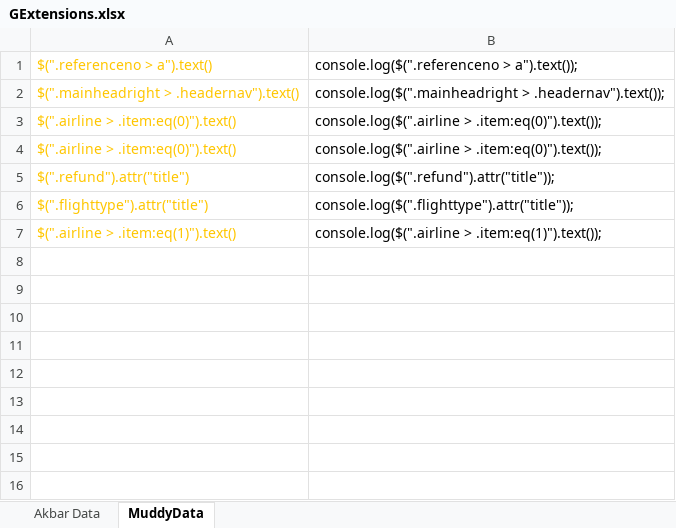
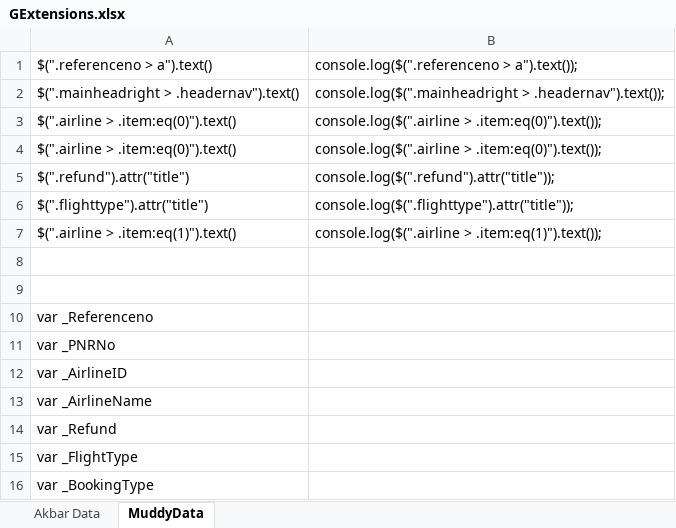
Before and after one commit to chandrahasJ/VS2017_CodeScraping, an Excel workbook: ProjectExcelsAndData/GExtensions.xlsx, sheet MuddyData, drawn as a sheet; values as stored, in another font and other column widths than the file's, no borders; the diff names each change by its address in the sheet, - before the commit and + after, or states it on an @@ line.

Commit message:
try 2 to get data
try 2 to get data

```diff
--- a/ProjectExcelsAndData/GExtensions.xlsx (sheet MuddyData)
+++ b/ProjectExcelsAndData/GExtensions.xlsx (sheet MuddyData)
-A1:A7 text colour: #FFC600
+A1:A7 text colour: black
+row 8: (empty)
+row 9: (empty)
+row 10: var _Referenceno
+row 11: var _PNRNo
+row 12: var _AirlineID
+row 13: var _AirlineName
+row 14: var _Refund
+row 15: var _FlightType
+row 16: var _BookingType
```
Also changed, not shown: sheet Akbar Data, 1 other file.
